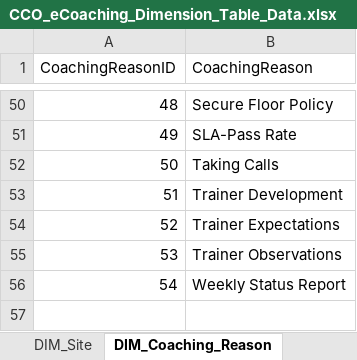
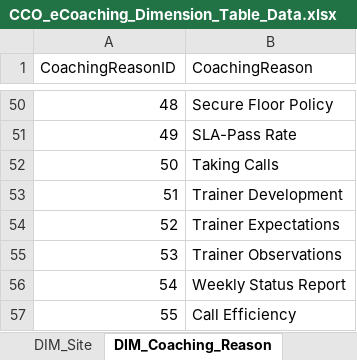
Before and after one commit to maximus-cco/eCoaching_V2_Bak, an Excel workbook: Design/CCO_eCoaching_Dimension_Table_Data.xlsx, sheet DIM_Coaching_Reason, drawn as a sheet; only a part is shown, gaps mark what is left out; values as stored, in another font and other column widths than the file's, no borders; the diff names each change by its address in the sheet, - before the commit and + after, or states it on an @@ line.

Commit message:
Updated for TFS 4137.
git-tfs-id: [https://tfs.omnicloud.local/tfs/cco%20program/]$/eCoaching_V2;C35552

```diff
--- a/Design/CCO_eCoaching_Dimension_Table_Data.xlsx (sheet DIM_Coaching_Reason)
+++ b/Design/CCO_eCoaching_Dimension_Table_Data.xlsx (sheet DIM_Coaching_Reason)
+row 57: 55 | Call Efficiency
```
Also changed, not shown: sheet Coaching_Reason_Selection, sheet Revision_History.
